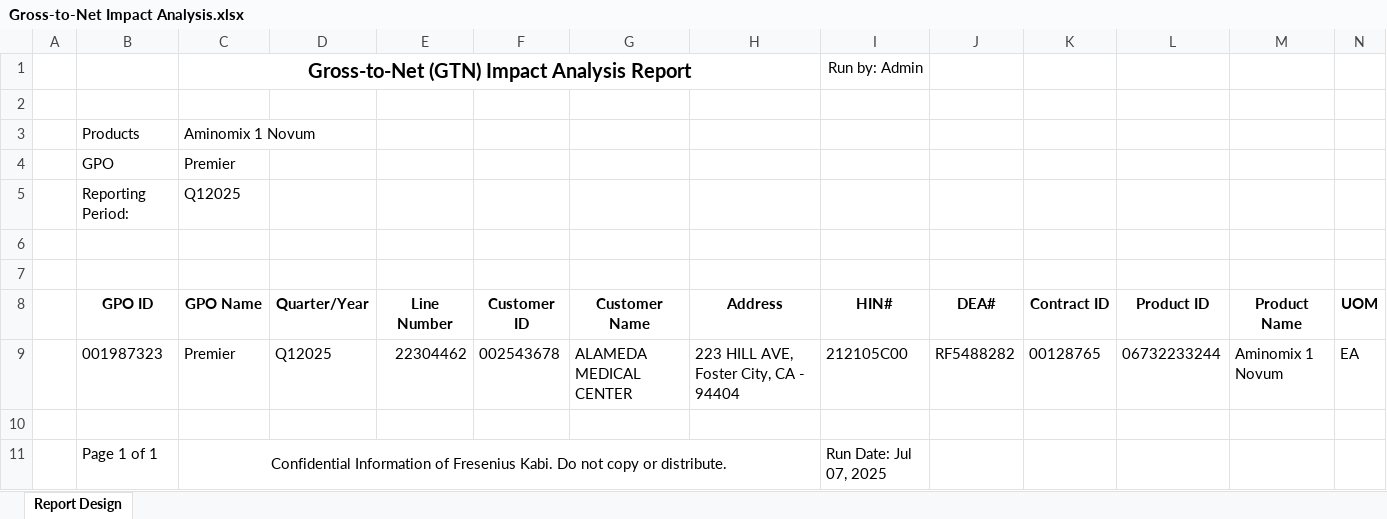
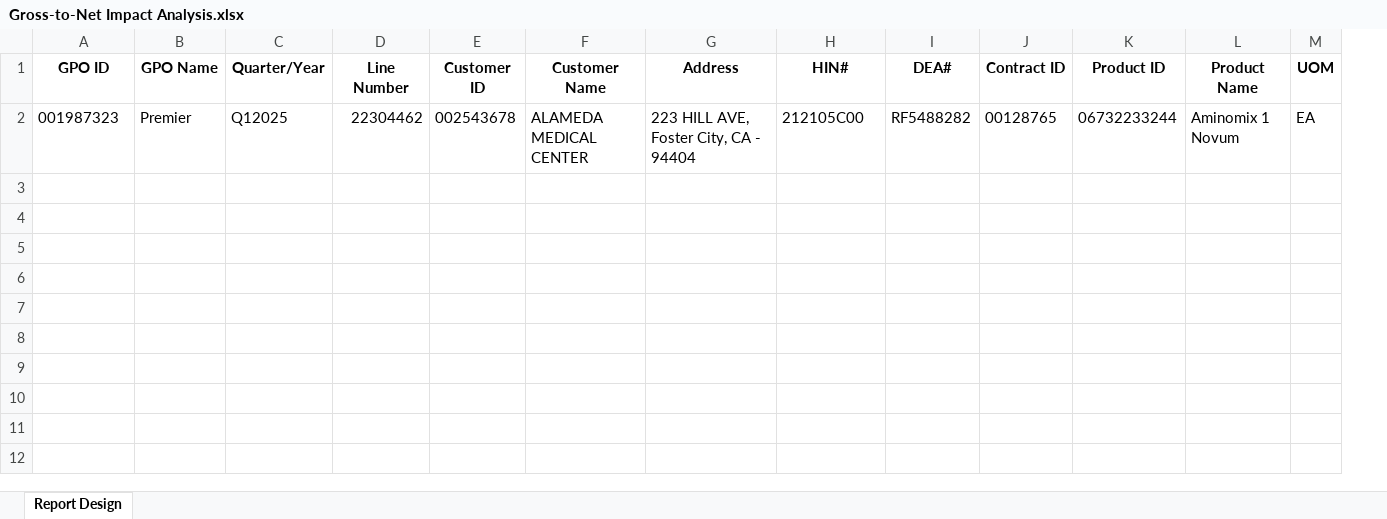
Before and after one commit to SBU6-DP/MS_report, an Excel workbook: public/data/Gross-to-Net Impact Analysis.xlsx, sheet Report Design, drawn as a sheet; only a part is shown; values as stored, in another font and other column widths than the file's, no borders; charts and pictures not drawn; removed rows and columns are numbered as before the commit, all else as after; rows hold the shown columns only; the diff names each change by its address in the sheet, - before the commit and + after, or states it on an @@ line.

```diff
--- a/public/data/Gross-to-Net Impact Analysis.xlsx (sheet Report Design)
+++ b/public/data/Gross-to-Net Impact Analysis.xlsx (sheet Report Design)
-column A, empty
-row 1:  |  | Gross-to-Net (GTN) Impact Analysis Report |  |  |  |  |  | Run by: Admin
-row 2: (empty)
-row 3:  | Products | Aminomix 1 Novum
-row 4:  | GPO | Premier
-row 5:  | Reporting Period: | Q12025
-row 6: (empty)
-row 7: (empty)
-row 10: (empty)
-row 11:  | Page 1 of 1 | Confidential Information of Fresenius Kabi. Do not copy or distribute. |  |  |  |  |  | Run Date: Jul 07, 2025
```
Also changed, not shown: formulas that keep their value, charts or pictures, public/data/Accrual vs. Actual Variance Report.xlsx, public/data/Future Rebate Chargeback Accrual Forecast Report v2.xlsx, 15 other files.
